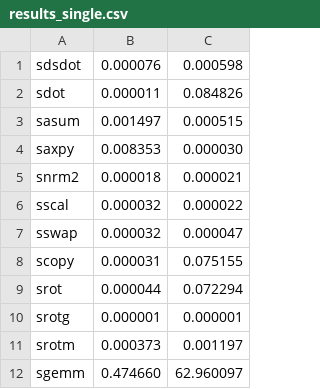
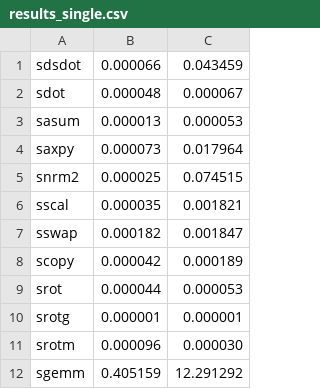
Before and after one commit to ekloberdanz/ekblas, a CSV file: results_single.csv, drawn as a sheet.

```diff
--- a/results_single.csv
+++ b/results_single.csv
@@ -1,12 +1,12 @@
-sdsdot,0.000076,0.000598
-sdot,0.000011,0.084826
-sasum,0.001497,0.000515
-saxpy,0.008353,0.000030
-snrm2,0.000018,0.000021
-sscal,0.000032,0.000022
-sswap,0.000032,0.000047
-scopy,0.000031,0.075155
-srot,0.000044,0.072294
+sdsdot,0.000066,0.043459
+sdot,0.000048,0.000067
+sasum,0.000013,0.000053
+saxpy,0.000073,0.017964
+snrm2,0.000025,0.074515
+sscal,0.000035,0.001821
+sswap,0.000182,0.001847
+scopy,0.000042,0.000189
+srot,0.000044,0.000053
 srotg,0.000001,0.000001
-srotm,0.000373,0.001197
-sgemm,0.474660,62.960097
+srotm,0.000096,0.000030
+sgemm,0.405159,12.291292
```
Also changed, not shown: results_double.csv, 5 other files.
